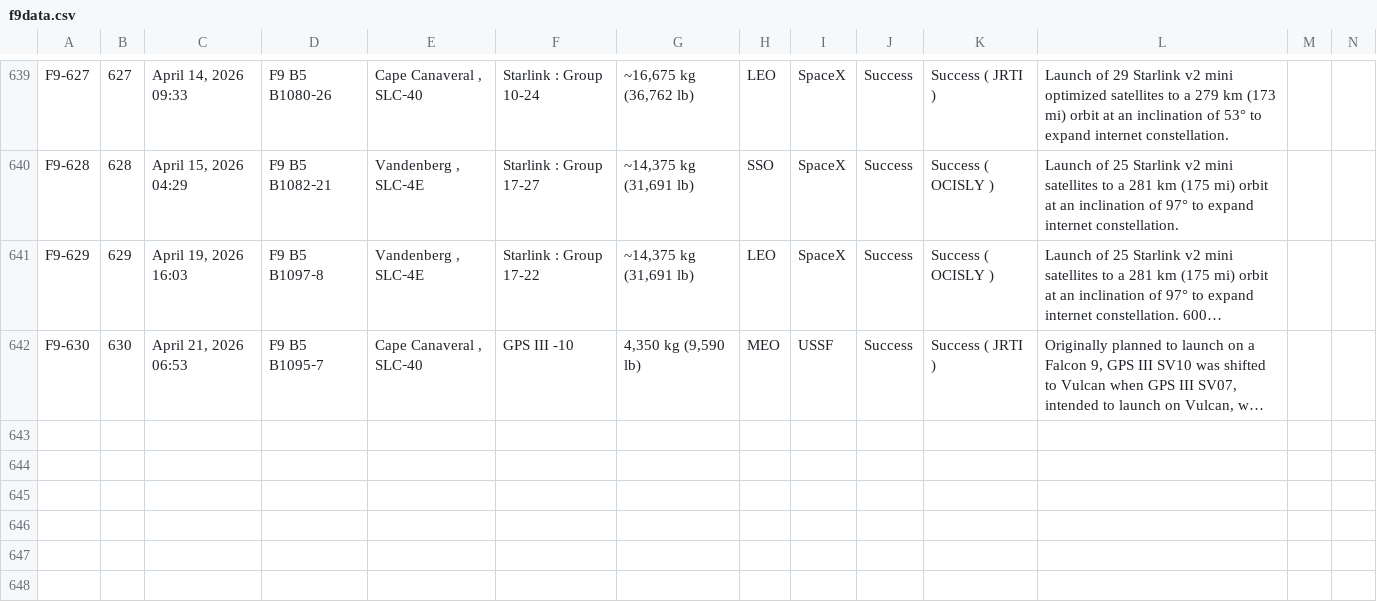
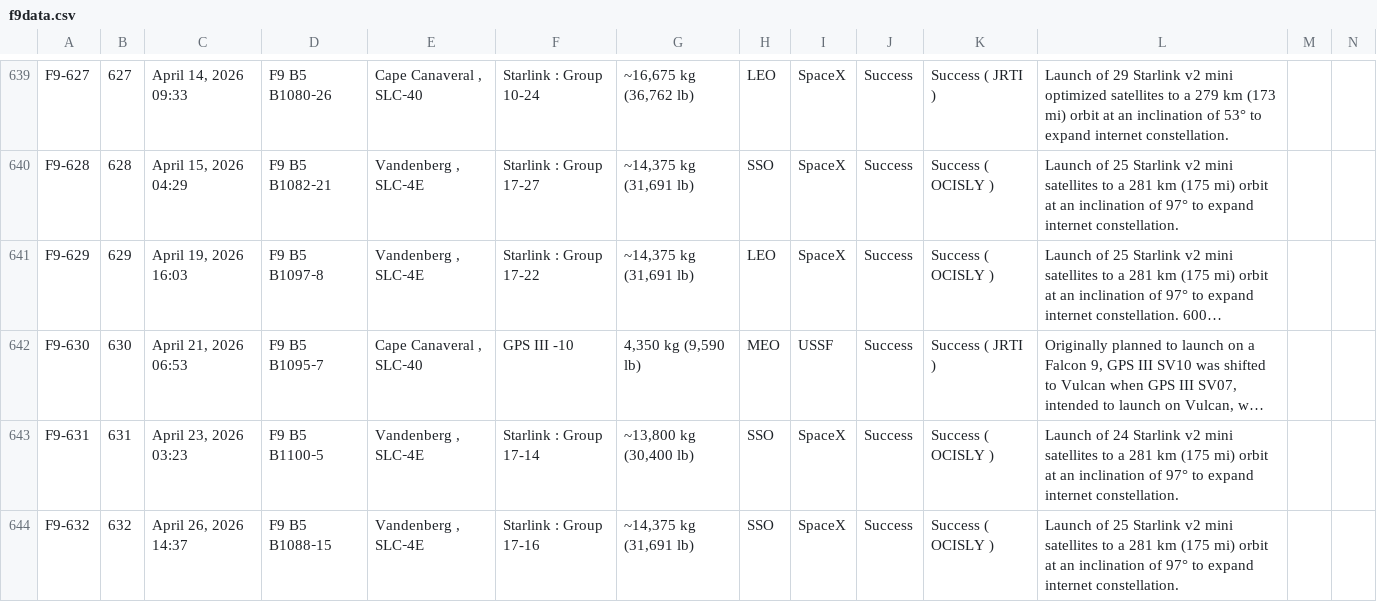
Before and after one commit to szabolcsjaray/3df9, a CSV file: web/f9data.csv, drawn as a sheet; only a part is shown, gaps mark what is left out; long unchanged cells end in …; rows hold the shown columns only; the diff covers the shown part only; the diff names each change by its address in the sheet, - before the commit and + after, or states it on an @@ line.

Commit message:
refresh data

```diff
--- a/web/f9data.csv
+++ b/web/f9data.csv
+row 643: F9-631 | 631 | April 23, 2026 03:23 | F9 B5 B1100‑5 | Vandenberg , SLC‑4E | Starlink : Group 17-14 | ~13,800 kg (30,400 lb) | SSO | SpaceX | Success | Success ( OCISLY ) | Launch of 24 Starlink v2 mini satellites to a 281 km (175 mi) orbit at an inclination of 97° to expand internet constellation.
+row 644: F9-632 | 632 | April 26, 2026 14:37 | F9 B5 B1088‑15 | Vandenberg , SLC‑4E | Starlink : Group 17-16 | ~14,375 kg (31,691 lb) | SSO | SpaceX | Success | Success ( OCISLY ) | Launch of 25 Starlink v2 mini satellites to a 281 km (175 mi) orbit at an inclination of 97° to expand internet constellation.
```
Also changed, not shown: 2 added rows and 1 edited cell elsewhere in this file.
